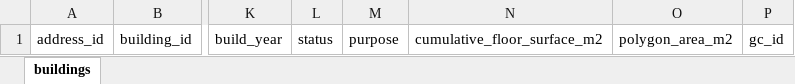
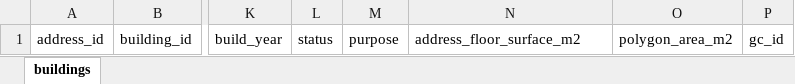
Before and after one commit to Zenmo/data_Generic, an Excel workbook: data_ProjectTemplate/Buildings_ProjectTemplate.xlsx, sheet buildings, drawn as a sheet; only a part is shown, gaps mark what is left out; values as stored, in another font and other column widths than the file's, no borders; the diff names each change by its address in the sheet, - before the commit and + after, or states it on an @@ line.

Commit message:
Update Buildings_ProjectTemplate.xlsx

```diff
--- a/data_ProjectTemplate/Buildings_ProjectTemplate.xlsx (sheet buildings)
+++ b/data_ProjectTemplate/Buildings_ProjectTemplate.xlsx (sheet buildings)
-N1: cumulative_floor_surface_m2
+N1: address_floor_surface_m2
```
